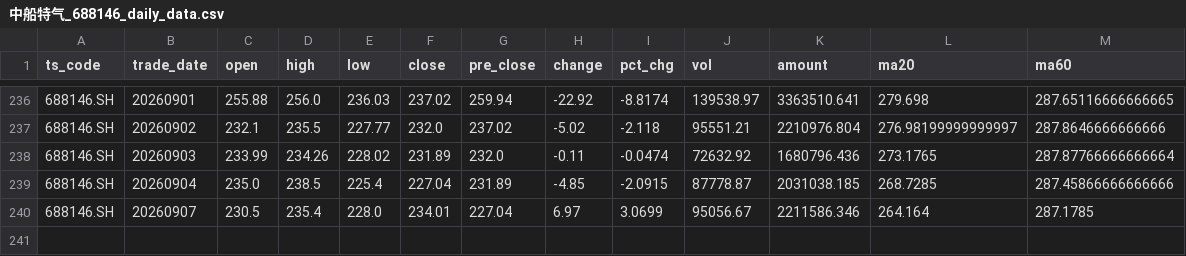
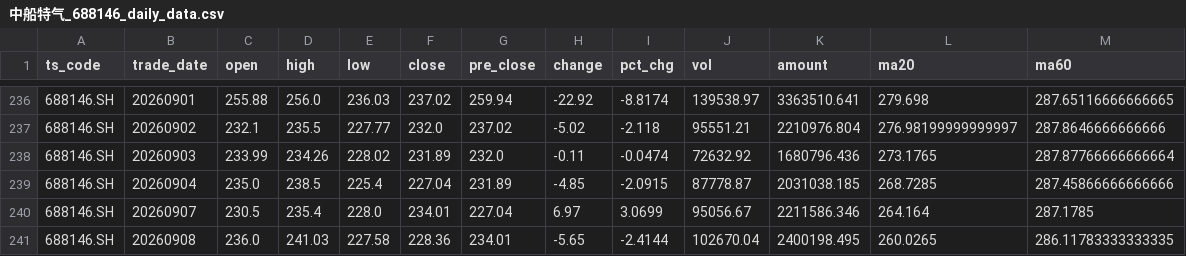
Before and after one commit to AasChief/AI-quant, a CSV file: 中船特气_688146_daily_data.csv, drawn as a sheet; only a part is shown, gaps mark what is left out.

```diff
--- a/中船特气_688146_daily_data.csv
+++ b/中船特气_688146_daily_data.csv
@@ -240 +240,2 @@
 688146.SH,20260907,230.5,235.4,228.0,234.01,227.04,6.97,3.0699,95056.67,2211586.346,264.164,287.1785
+688146.SH,20260908,236.0,241.03,227.58,228.36,234.01,-5.65,-2.4144,102670.04,2400198.495,260.0265,286.11783333333335
```
Also changed, not shown: tiandi_keji_600587_daily_data.csv, 平安银行_000001_daily_data.csv, 1 other file.
